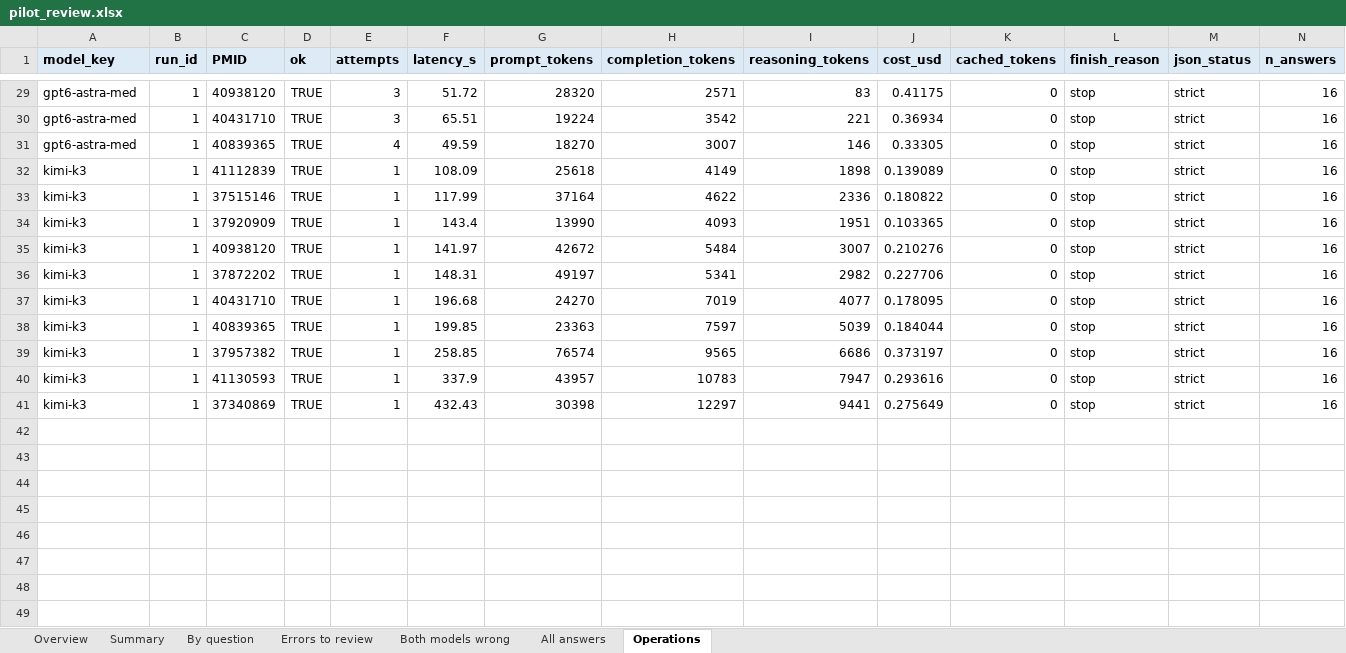
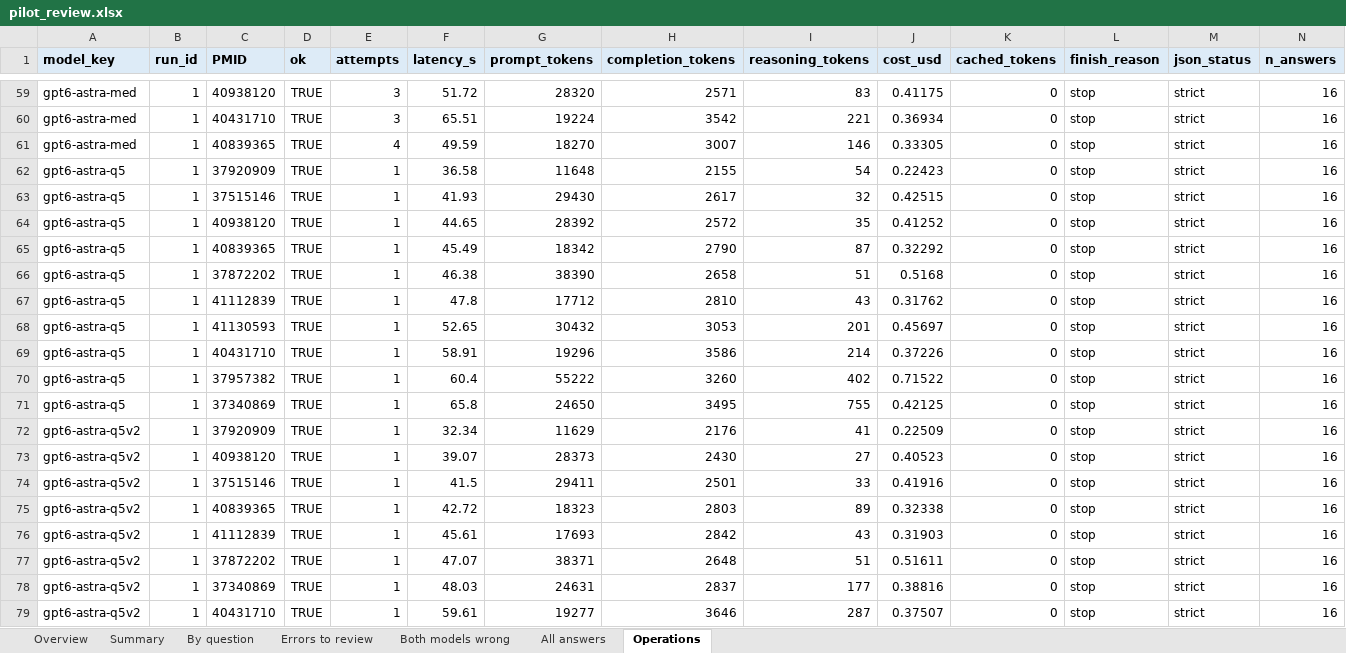
Before and after one commit to hivdb/chat_HIVDB_paper, an Excel workbook: frontier_compare/results/pilot_review.xlsx, sheet Operations, drawn as a sheet; only a part is shown, gaps mark what is left out; the shorter side is filled out with more unchanged rows; values as stored, in another font and other column widths than the file's, no borders; rows hold the shown columns only; the diff covers the shown part only; the diff names each change by its address in the sheet, - before the commit and + after, or states it on an @@ line.

```diff
--- a/frontier_compare/results/pilot_review.xlsx (sheet Operations)
+++ b/frontier_compare/results/pilot_review.xlsx (sheet Operations)
+row 62: gpt6-astra-q5 | 1 | 37920909 | TRUE | 1 | 36.58 | 11648 | 2155 | 54 | 0.22423 | 0 | stop | strict | 16
+row 63: gpt6-astra-q5 | 1 | 37515146 | TRUE | 1 | 41.93 | 29430 | 2617 | 32 | 0.42515 | 0 | stop | strict | 16
+row 64: gpt6-astra-q5 | 1 | 40938120 | TRUE | 1 | 44.65 | 28392 | 2572 | 35 | 0.41252 | 0 | stop | strict | 16
+row 65: gpt6-astra-q5 | 1 | 40839365 | TRUE | 1 | 45.49 | 18342 | 2790 | 87 | 0.32292 | 0 | stop | strict | 16
+row 66: gpt6-astra-q5 | 1 | 37872202 | TRUE | 1 | 46.38 | 38390 | 2658 | 51 | 0.5168 | 0 | stop | strict | 16
+row 67: gpt6-astra-q5 | 1 | 41112839 | TRUE | 1 | 47.8 | 17712 | 2810 | 43 | 0.31762 | 0 | stop | strict | 16
+row 68: gpt6-astra-q5 | 1 | 41130593 | TRUE | 1 | 52.65 | 30432 | 3053 | 201 | 0.45697 | 0 | stop | strict | 16
+row 69: gpt6-astra-q5 | 1 | 40431710 | TRUE | 1 | 58.91 | 19296 | 3586 | 214 | 0.37226 | 0 | stop | strict | 16
+row 70: gpt6-astra-q5 | 1 | 37957382 | TRUE | 1 | 60.4 | 55222 | 3260 | 402 | 0.71522 | 0 | stop | strict | 16
+row 71: gpt6-astra-q5 | 1 | 37340869 | TRUE | 1 | 65.8 | 24650 | 3495 | 755 | 0.42125 | 0 | stop | strict | 16
+row 72: gpt6-astra-q5v2 | 1 | 37920909 | TRUE | 1 | 32.34 | 11629 | 2176 | 41 | 0.22509 | 0 | stop | strict | 16
+row 73: gpt6-astra-q5v2 | 1 | 40938120 | TRUE | 1 | 39.07 | 28373 | 2430 | 27 | 0.40523 | 0 | stop | strict | 16
+row 74: gpt6-astra-q5v2 | 1 | 37515146 | TRUE | 1 | 41.5 | 29411 | 2501 | 33 | 0.41916 | 0 | stop | strict | 16
+row 75: gpt6-astra-q5v2 | 1 | 40839365 | TRUE | 1 | 42.72 | 18323 | 2803 | 89 | 0.32338 | 0 | stop | strict | 16
+row 76: gpt6-astra-q5v2 | 1 | 41112839 | TRUE | 1 | 45.61 | 17693 | 2842 | 43 | 0.31903 | 0 | stop | strict | 16
+row 77: gpt6-astra-q5v2 | 1 | 37872202 | TRUE | 1 | 47.07 | 38371 | 2648 | 51 | 0.51611 | 0 | stop | strict | 16
+row 78: gpt6-astra-q5v2 | 1 | 37340869 | TRUE | 1 | 48.03 | 24631 | 2837 | 177 | 0.38816 | 0 | stop | strict | 16
+row 79: gpt6-astra-q5v2 | 1 | 40431710 | TRUE | 1 | 59.61 | 19277 | 3646 | 287 | 0.37507 | 0 | stop | strict | 16
```
Also changed, not shown: 92 added rows elsewhere in this sheet, sheet All answers, sheet Errors to review, sheet Both models wrong, sheet By question, sheet Summary, sheet Overview, 17 other files.
